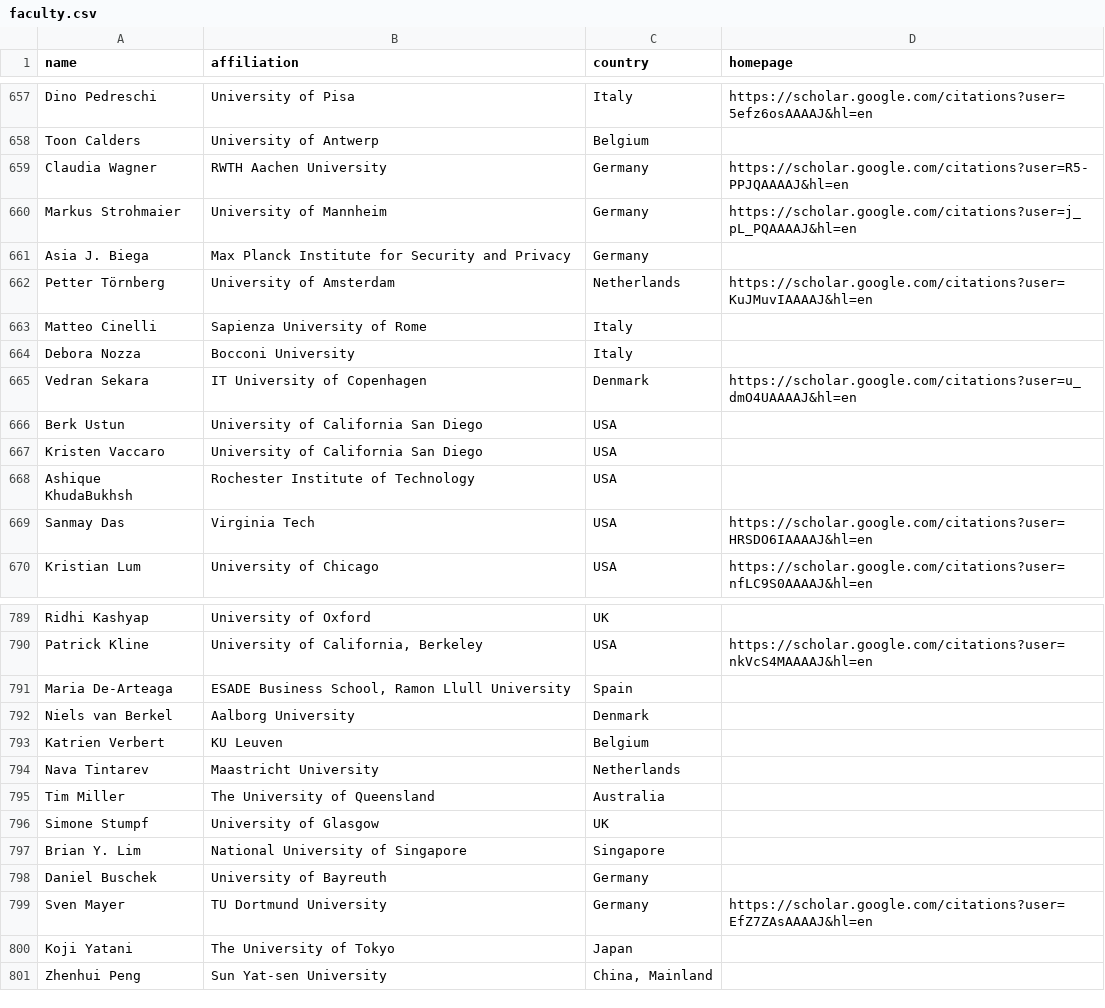
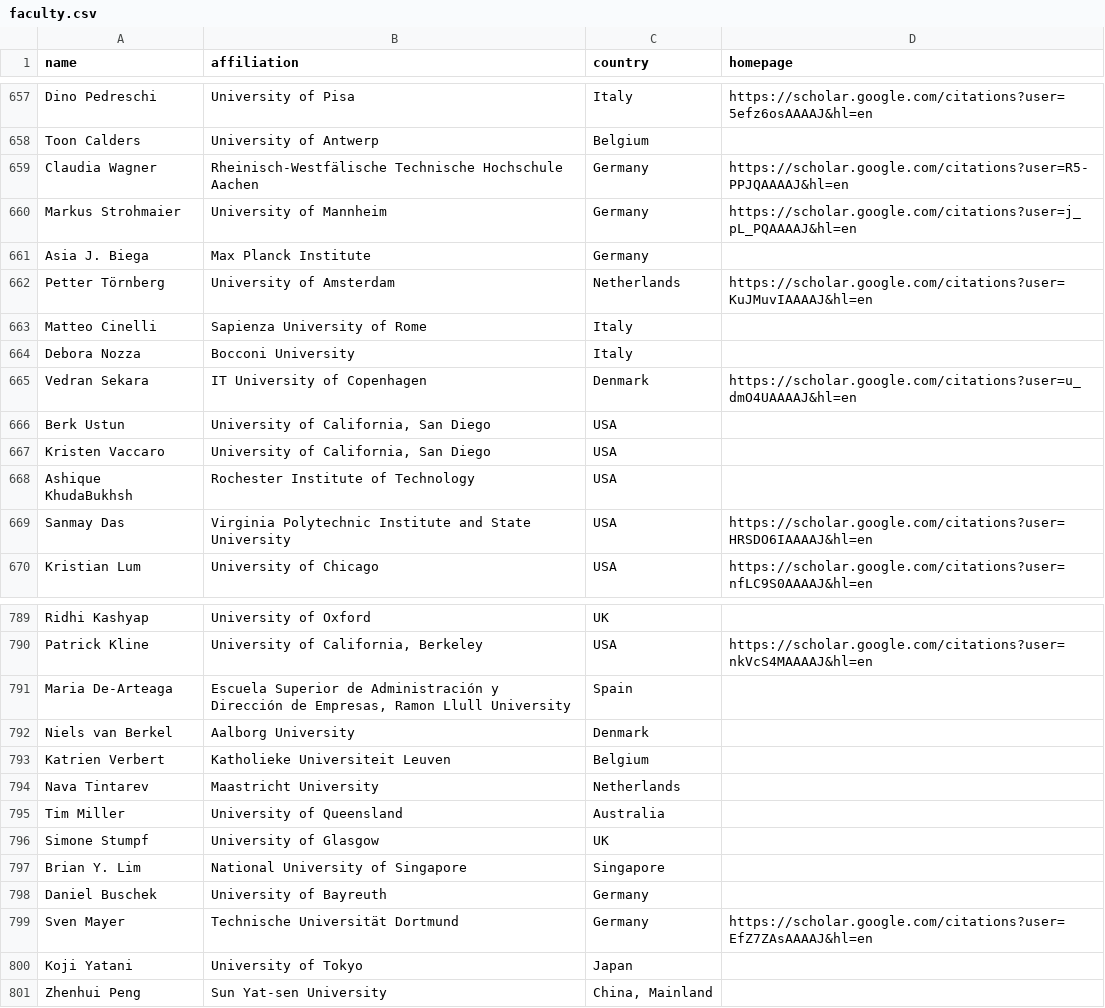
Before and after one commit to fhbzc/CSS_Rankings, a CSV file: data/faculty.csv, drawn as a sheet; only a part is shown, gaps mark what is left out; the diff covers the shown part only.

```diff
--- a/data/faculty.csv
+++ b/data/faculty.csv
@@ -658,5 +658,5 @@ Dino Pedreschi,University of Pisa,Italy,https://scholar.google.com/citations?use
 Toon Calders,University of Antwerp,Belgium,
-Claudia Wagner,RWTH Aachen University,Germany,https://scholar.google.com/citations?user=R5-PPJQAAAAJ&hl=en
+Claudia Wagner,Rheinisch-Westfälische Technische Hochschule Aachen,Germany,https://scholar.google.com/citations?user=R5-PPJQAAAAJ&hl=en
 Markus Strohmaier,University of Mannheim,Germany,https://scholar.google.com/citations?user=j_pL_PQAAAAJ&hl=en
-Asia J. Biega,Max Planck Institute for Security and Privacy,Germany,
+Asia J. Biega,Max Planck Institute,Germany,
 Petter Törnberg,University of Amsterdam,Netherlands,https://scholar.google.com/citations?user=KuJMuvIAAAAJ&hl=en
@@ -665,6 +665,6 @@ Debora Nozza,Bocconi University,Italy,
 Vedran Sekara,IT University of Copenhagen,Denmark,https://scholar.google.com/citations?user=u_dmO4UAAAAJ&hl=en
-Berk Ustun,University of California San Diego,USA,
-Kristen Vaccaro,University of California San Diego,USA,
+Berk Ustun,"University of California, San Diego",USA,
+Kristen Vaccaro,"University of California, San Diego",USA,
 Ashique KhudaBukhsh,Rochester Institute of Technology,USA,
-Sanmay Das,Virginia Tech,USA,https://scholar.google.com/citations?user=HRSDO6IAAAAJ&hl=en
+Sanmay Das,Virginia Polytechnic Institute and State University,USA,https://scholar.google.com/citations?user=HRSDO6IAAAAJ&hl=en
 Kristian Lum,University of Chicago,USA,https://scholar.google.com/citations?user=nfLC9S0AAAAJ&hl=en
@@ -790,7 +790,7 @@ Ridhi Kashyap,University of Oxford,UK,
 Patrick Kline,"University of California, Berkeley",USA,https://scholar.google.com/citations?user=nkVcS4MAAAAJ&hl=en
-Maria De-Arteaga,"ESADE Business School, Ramon Llull University",Spain,
+Maria De-Arteaga,"Escuela Superior de Administración y Dirección de Empresas, Ramon Llull University",Spain,
 Niels van Berkel,Aalborg University,Denmark,
-Katrien Verbert,KU Leuven,Belgium,
+Katrien Verbert,Katholieke Universiteit Leuven,Belgium,
 Nava Tintarev,Maastricht University,Netherlands,
-Tim Miller,The University of Queensland,Australia,
+Tim Miller,University of Queensland,Australia,
 Simone Stumpf,University of Glasgow,UK,
@@ -798,4 +798,4 @@ Brian Y. Lim,National University of Singapore,Singapore,
 Daniel Buschek,University of Bayreuth,Germany,
-Sven Mayer,TU Dortmund University,Germany,https://scholar.google.com/citations?user=EfZ7ZAsAAAAJ&hl=en
-Koji Yatani,The University of Tokyo,Japan,
+Sven Mayer,Technische Universität Dortmund,Germany,https://scholar.google.com/citations?user=EfZ7ZAsAAAAJ&hl=en
+Koji Yatani,University of Tokyo,Japan,
 Zhenhui Peng,Sun Yat-sen University,"China, Mainland",
```
Also changed, not shown: 54 edited cells elsewhere in this file, 1 other file.
